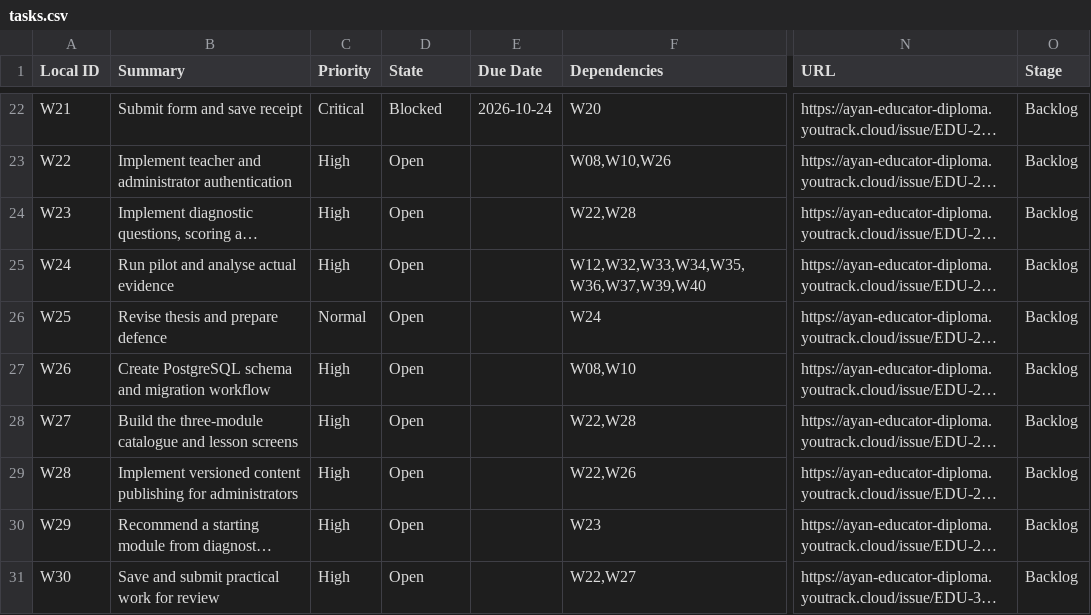
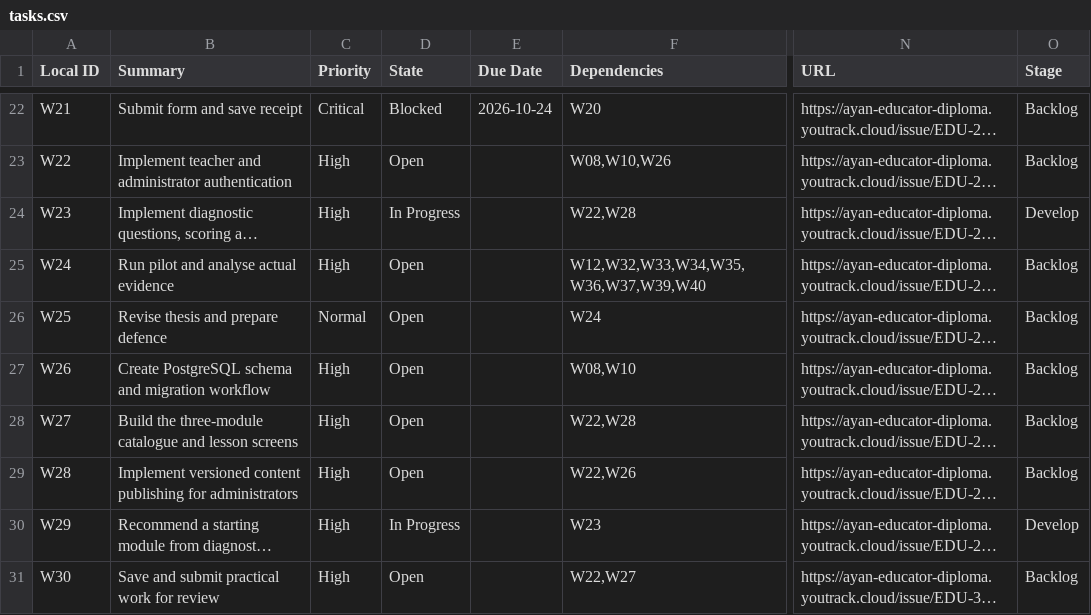
Before and after one commit to ayanvrsn/educator-digital-competencies, a CSV file: project-management/tasks.csv, drawn as a sheet; only a part is shown, gaps mark what is left out; long unchanged cells end in …; the diff names each change by its address in the sheet, - before the commit and + after, or states it on an @@ line.

```diff
--- a/project-management/tasks.csv
+++ b/project-management/tasks.csv
-D24 (State): Open
+D24 (State): In Progress
-O24 (Stage): Backlog
+O24 (Stage): Develop
-D30 (State): Open
+D30 (State): In Progress
-O30 (Stage): Backlog
+O30 (Stage): Develop
```
Also changed, not shown: project-management/artifact-trace.csv, project-management/youtrack-import.csv, 7 other files.
